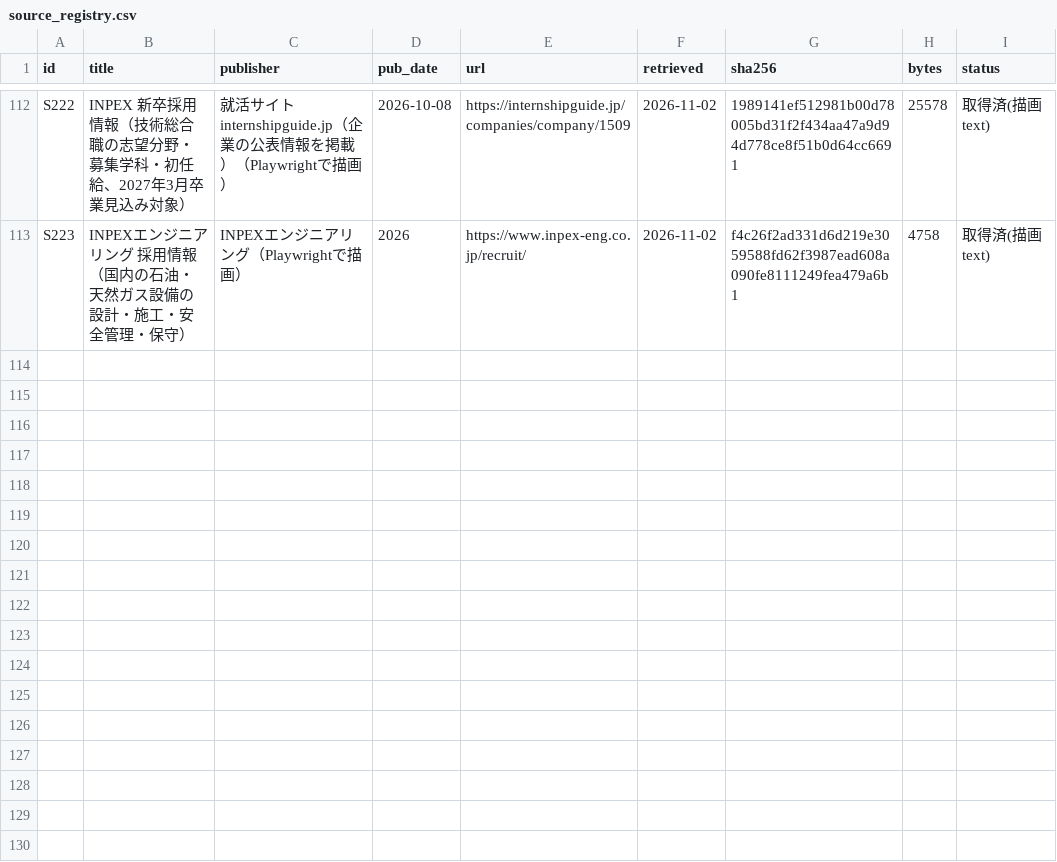
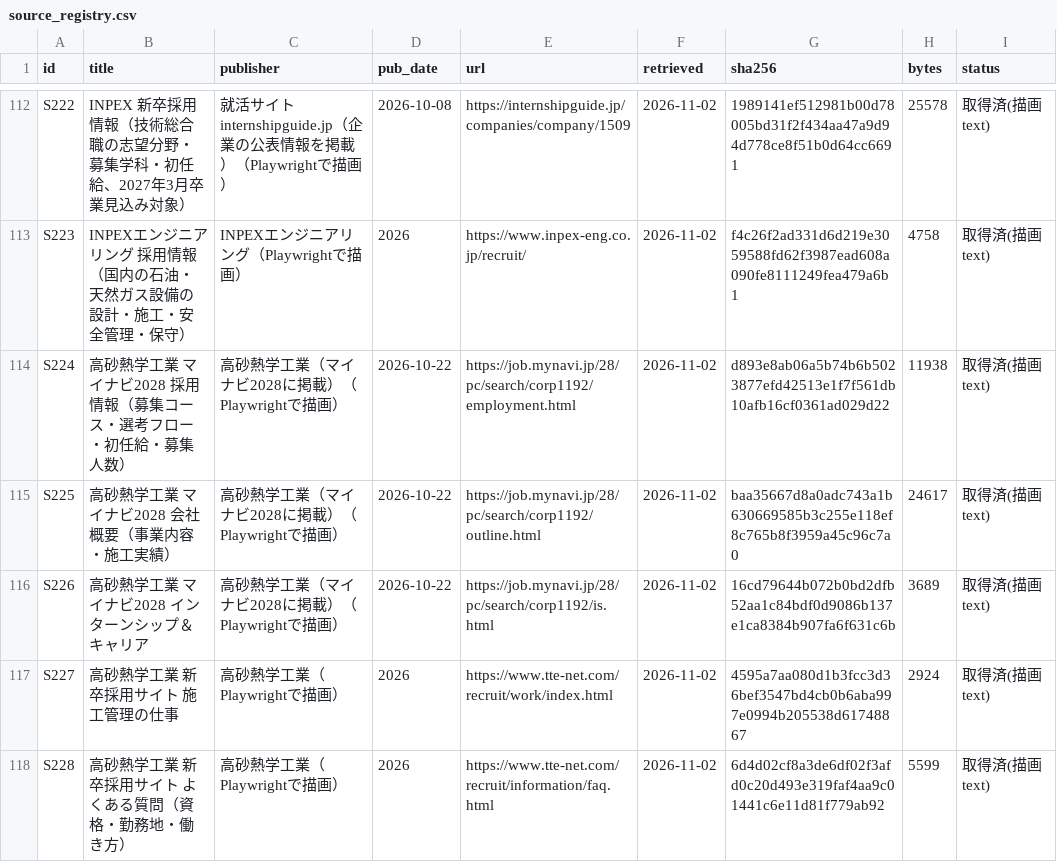
Before and after one commit to csta24055-sys/-, a CSV file: research/09_資料台帳・証拠管理/source_registry.csv, drawn as a sheet; only a part is shown, gaps mark what is left out; the diff names each change by its address in the sheet, - before the commit and + after, or states it on an @@ line.

```diff
--- a/research/09_資料台帳・証拠管理/source_registry.csv
+++ b/research/09_資料台帳・証拠管理/source_registry.csv
+row 114: S224 | 高砂熱学工業 マイナビ2028 採用情報（募集コース・選考フロー・初任給・募集人数） | 高砂熱学工業（マイナビ2028に掲載）（Playwrightで描画） | 2026-10-22 | https://job.mynavi.jp/28/pc/search/corp1192/employment.html | 2026-11-02 | d893e8ab06a5b74b6b5023877efd42513e1f7f561db10afb16cf0361ad029d22 | 11938 | 取得済(描画text)
+row 115: S225 | 高砂熱学工業 マイナビ2028 会社概要（事業内容・施工実績） | 高砂熱学工業（マイナビ2028に掲載）（Playwrightで描画） | 2026-10-22 | https://job.mynavi.jp/28/pc/search/corp1192/outline.html | 2026-11-02 | baa35667d8a0adc743a1b630669585b3c255e118ef8c765b8f3959a45c96c7a0 | 24617 | 取得済(描画text)
+row 116: S226 | 高砂熱学工業 マイナビ2028 インターンシップ＆キャリア | 高砂熱学工業（マイナビ2028に掲載）（Playwrightで描画） | 2026-10-22 | https://job.mynavi.jp/28/pc/search/corp1192/is.html | 2026-11-02 | 16cd79644b072b0bd2dfb52aa1c84bdf0d9086b137e1ca8384b907fa6f631c6b | 3689 | 取得済(描画text)
+row 117: S227 | 高砂熱学工業 新卒採用サイト 施工管理の仕事 | 高砂熱学工業（Playwrightで描画） | 2026 | https://www.tte-net.com/recruit/work/index.html | 2026-11-02 | 4595a7aa080d1b3fcc3d36bef3547bd4cb0b6aba997e0994b205538d61748867 | 2924 | 取得済(描画text)
+row 118: S228 | 高砂熱学工業 新卒採用サイト よくある質問（資格・勤務地・働き方） | 高砂熱学工業（Playwrightで描画） | 2026 | https://www.tte-net.com/recruit/information/faq.html | 2026-11-02 | 6d4d02cf8a3de6df02f3afd0c20d493e319faf4aa9c01441c6e11d81f779ab92 | 5599 | 取得済(描画text)
```
Also changed, not shown: 1 other file.
